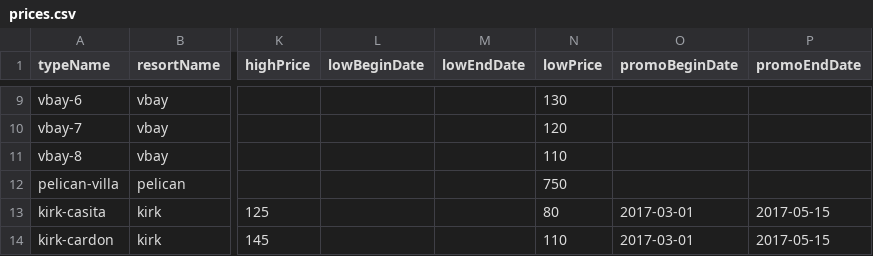
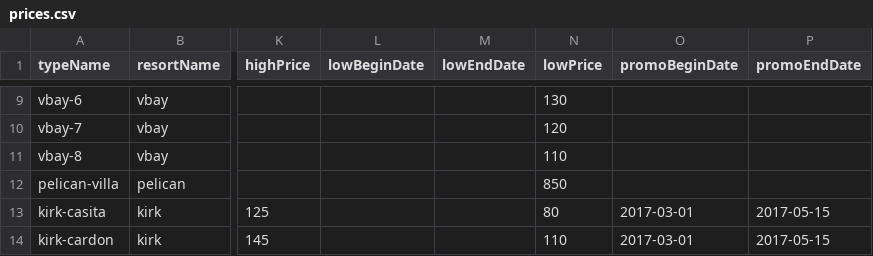
Before and after one commit to cyoon2000/python-google-app-engine, a CSV file: application/contents/csv/prices.csv, drawn as a sheet; only a part is shown, gaps mark what is left out; the diff names each change by its address in the sheet, - before the commit and + after, or states it on an @@ line.

```diff
--- a/application/contents/csv/prices.csv
+++ b/application/contents/csv/prices.csv
-N12 (lowPrice): 750
+N12 (lowPrice): 850
```
Also changed, not shown: application/contents/csv/resorts.csv.
